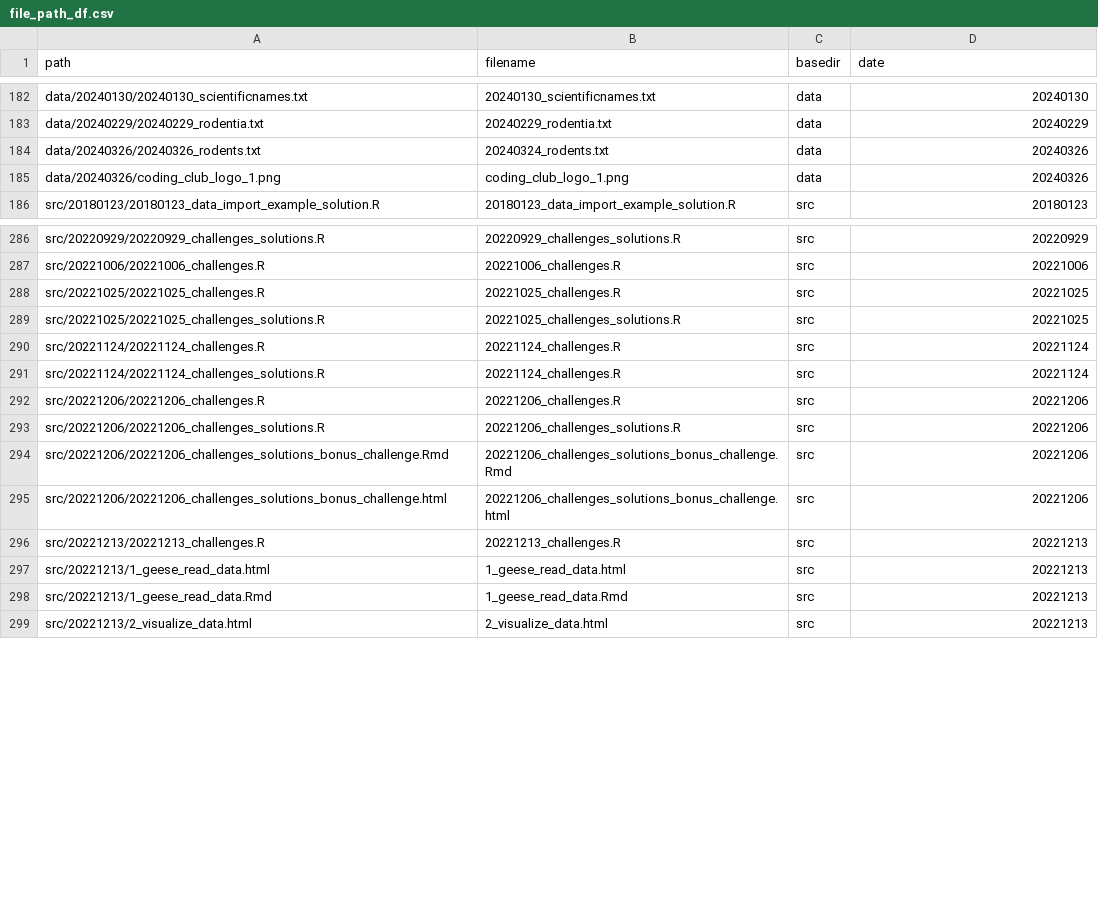
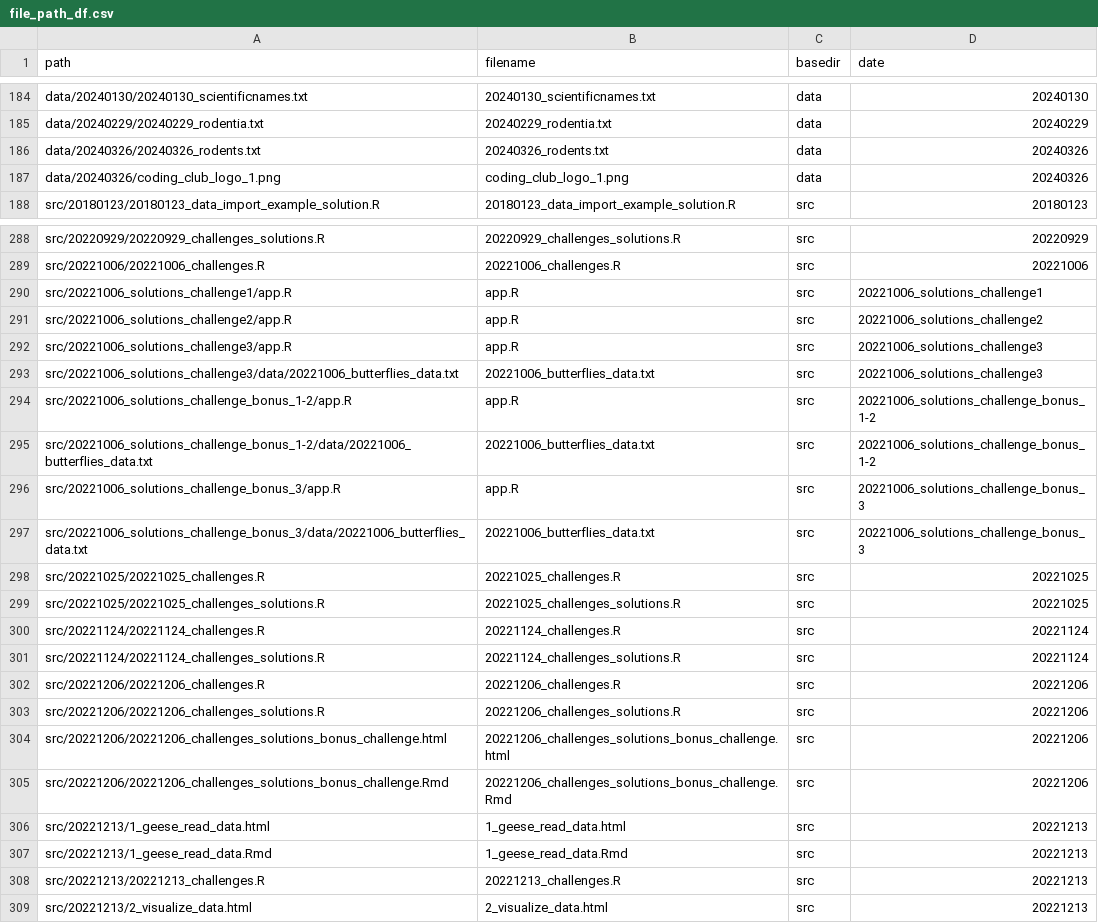
Before and after one commit to inbo/coding-club, a CSV file: file_paths/file_path_df.csv, drawn as a sheet; only a part is shown, gaps mark what is left out; the diff covers the shown part only.

Commit message:
Adjust slides slightly and change file path for data

```diff
--- a/file_paths/file_path_df.csv
+++ b/file_paths/file_path_df.csv
@@ -183,3 +185,3 @@ data/20240130/20240130_scientificnames.txt,20240130_scientificnames.txt,data,202
 data/20240229/20240229_rodentia.txt,20240229_rodentia.txt,data,20240229
-data/20240326/20240326_rodents.txt,20240324_rodents.txt,data,20240326
+data/20240326/20240326_rodents.txt,20240326_rodents.txt,data,20240326
 data/20240326/coding_club_logo_1.png,coding_club_logo_1.png,data,20240326
@@ -287,2 +289,10 @@ src/20220929/20220929_challenges_solutions.R,20220929_challenges_solutions.R,src
 src/20221006/20221006_challenges.R,20221006_challenges.R,src,20221006
+src/20221006_solutions_challenge1/app.R,app.R,src,20221006_solutions_challenge1
+src/20221006_solutions_challenge2/app.R,app.R,src,20221006_solutions_challenge2
+src/20221006_solutions_challenge3/app.R,app.R,src,20221006_solutions_challenge3
+src/20221006_solutions_challenge3/data/20221006_butterflies_data.txt,20221006_butterflies_data.txt,src,20221006_solutions_challenge3
+src/20221006_solutions_challenge_bonus_1-2/app.R,app.R,src,20221006_solutions_challenge_bonus_1-2
+src/20221006_solutions_challenge_bonus_1-2/data/20221006_butterflies_data.txt,20221006_butterflies_data.txt,src,20221006_solutions_challenge_bonus_1-2
+src/20221006_solutions_challenge_bonus_3/app.R,app.R,src,20221006_solutions_challenge_bonus_3
+src/20221006_solutions_challenge_bonus_3/data/20221006_butterflies_data.txt,20221006_butterflies_data.txt,src,20221006_solutions_challenge_bonus_3
 src/20221025/20221025_challenges.R,20221025_challenges.R,src,20221025
@@ -290,10 +300,10 @@ src/20221025/20221025_challenges_solutions.R,20221025_challenges_solutions.R,src
 src/20221124/20221124_challenges.R,20221124_challenges.R,src,20221124
-src/20221124/20221124_challenges_solutions.R,20221124_challenges.R,src,20221124
+src/20221124/20221124_challenges_solutions.R,20221124_challenges_solutions.R,src,20221124
 src/20221206/20221206_challenges.R,20221206_challenges.R,src,20221206
 src/20221206/20221206_challenges_solutions.R,20221206_challenges_solutions.R,src,20221206
+src/20221206/20221206_challenges_solutions_bonus_challenge.html,20221206_challenges_solutions_bonus_challenge.html,src,20221206
 src/20221206/20221206_challenges_solutions_bonus_challenge.Rmd,20221206_challenges_solutions_bonus_challenge.Rmd,src,20221206
-src/20221206/20221206_challenges_solutions_bonus_challenge.html,20221206_challenges_solutions_bonus_challenge.html,src,20221206
-src/20221213/20221213_challenges.R,20221213_challenges.R,src,20221213
 src/20221213/1_geese_read_data.html,1_geese_read_data.html,src,20221213
 src/20221213/1_geese_read_data.Rmd,1_geese_read_data.Rmd,src,20221213
+src/20221213/20221213_challenges.R,20221213_challenges.R,src,20221213
 src/20221213/2_visualize_data.html,2_visualize_data.html,src,20221213
```
Also changed, not shown: 15 added rows, 11 moved rows and 2 edited cells elsewhere in this file, 1 other file.
